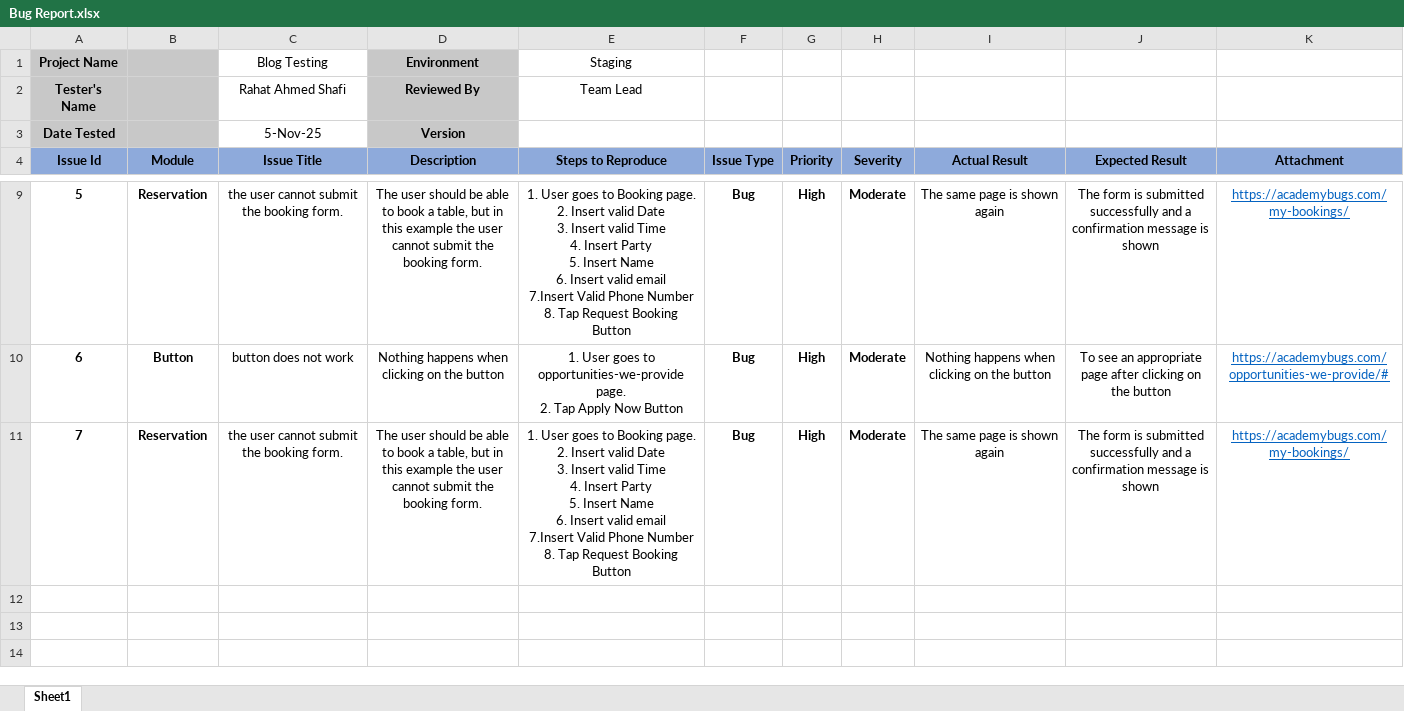
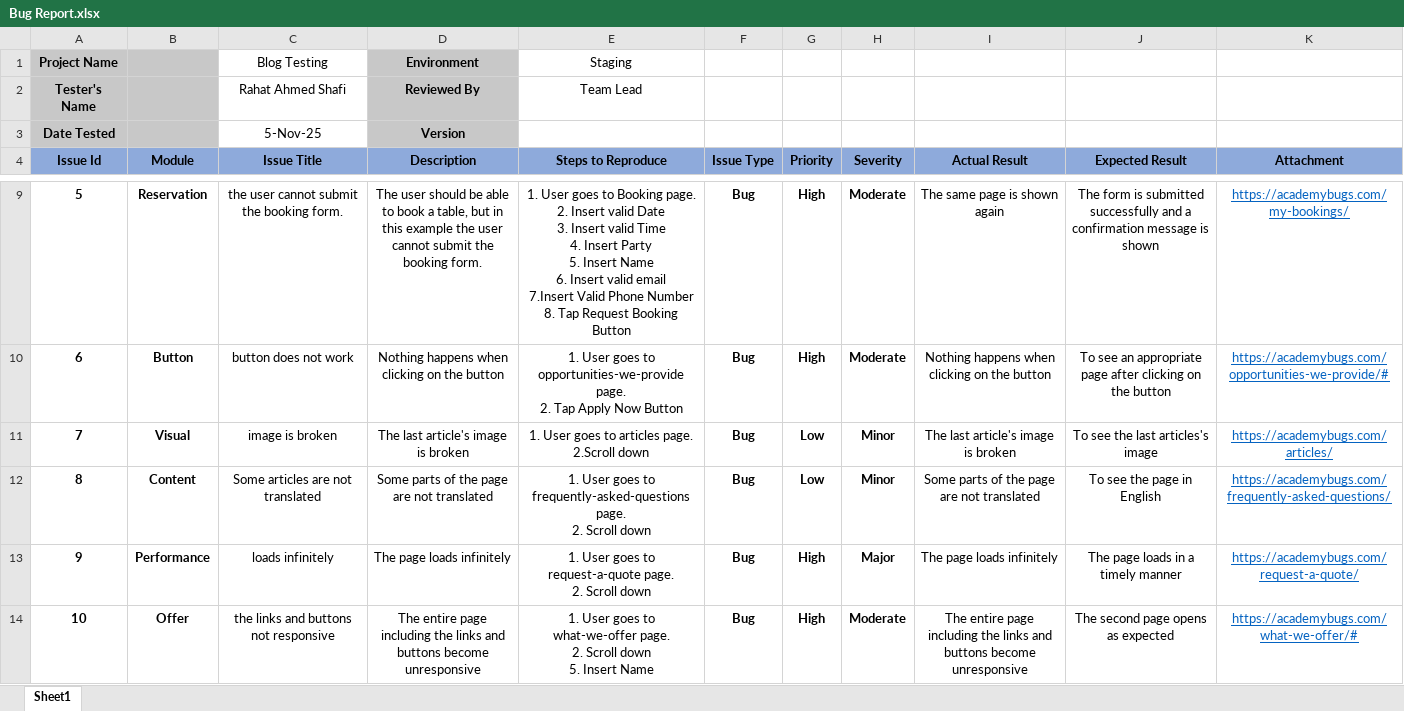
Before and after one commit to RahatAhmedShafi/Manual-Testing-Practice, an Excel workbook: Bug Report.xlsx, sheet Sheet1, drawn as a sheet; only a part is shown, gaps mark what is left out; values as stored, in another font and other column widths than the file's, no borders; table styles not drawn; removed rows and columns are numbered as before the commit, all else as after; ↵ is a line break in a cell; the diff names each change by its address in the sheet, - before the commit and + after, or states it on an @@ line.

Commit message:
Bug found

```diff
--- a/Bug Report.xlsx (sheet Sheet1)
+++ b/Bug Report.xlsx (sheet Sheet1)
-row 11: 7 | Reservation | the user cannot submit the booking form. | The user should be able to book a table, but in this example the user cannot submit the booking form. | 1. User goes to Booking page. ↵ 2. Insert valid Date ↵ 3. Insert valid Time ↵ 4. Insert Party ↵ 5. Insert Name ↵ 6. Insert valid email ↵ 7.Insert Valid Phone Number ↵ 8. Tap Request Booking Button | Bug | High | Moderate | The same page is shown again | The form is submitted successfully and a confirmation message is shown | https://academybugs.com/my-bookings/
+row 11: 7 | Visual | image is broken | The last article's image is broken | 1. User goes to articles page. ↵ 2.Scroll down | Bug | Low | Minor | The last article's image is broken | To see the last articles's image | https://academybugs.com/articles/
+row 12: 8 | Content | Some articles are not translated | Some parts of the page are not translated | 1. User goes to frequently-asked-questions page. ↵ 2. Scroll down | Bug | Low | Minor | Some parts of the page are not translated | To see the page in English | https://academybugs.com/frequently-asked-questions/
+row 13: 9 | Performance | loads infinitely | The page loads infinitely | 1. User goes to request-a-quote page. ↵ 2. Scroll down | Bug | High | Major | The page loads infinitely | The page loads in a timely manner | https://academybugs.com/request-a-quote/
+row 14: 10 | Offer | the links and buttons not responsive | The entire page including the links and buttons become unresponsive | 1. User goes to what-we-offer page. ↵ 2. Scroll down ↵ 5. Insert Name | Bug | High | Moderate | The entire page including the links and buttons become unresponsive | The second page opens as expected | https://academybugs.com/what-we-offer/#
```
